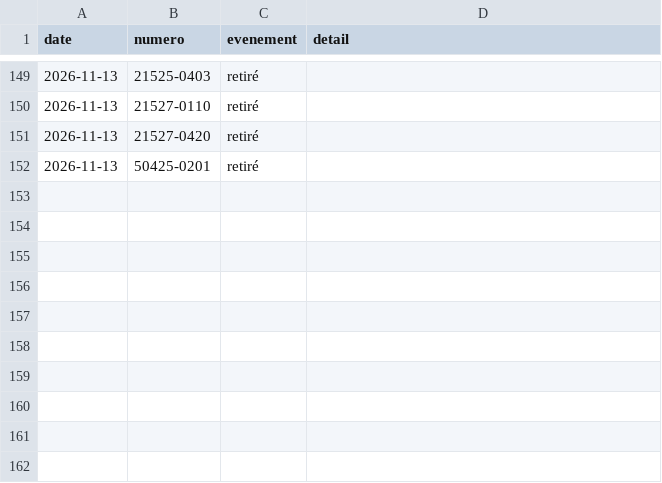
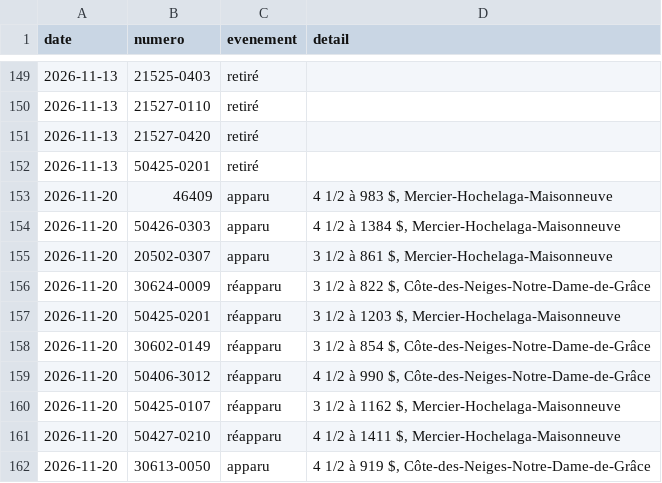
Before and after one commit to jennsen-spec/shdm-notifier, a CSV file: data/evenements.csv, drawn as a sheet; only a part is shown, gaps mark what is left out; the diff names each change by its address in the sheet, - before the commit and + after, or states it on an @@ line.

```diff
--- a/data/evenements.csv
+++ b/data/evenements.csv
+row 153: 2026-11-20 | 46409 | apparu | 4 1/2 à 983 $, Mercier-Hochelaga-Maisonneuve
+row 154: 2026-11-20 | 50426-0303 | apparu | 4 1/2 à 1384 $, Mercier-Hochelaga-Maisonneuve
+row 155: 2026-11-20 | 20502-0307 | apparu | 3 1/2 à 861 $, Mercier-Hochelaga-Maisonneuve
+row 156: 2026-11-20 | 30624-0009 | réapparu | 3 1/2 à 822 $, Côte-des-Neiges-Notre-Dame-de-Grâce
+row 157: 2026-11-20 | 50425-0201 | réapparu | 3 1/2 à 1203 $, Mercier-Hochelaga-Maisonneuve
+row 158: 2026-11-20 | 30602-0149 | réapparu | 3 1/2 à 854 $, Côte-des-Neiges-Notre-Dame-de-Grâce
+row 159: 2026-11-20 | 50406-3012 | réapparu | 4 1/2 à 990 $, Côte-des-Neiges-Notre-Dame-de-Grâce
+row 160: 2026-11-20 | 50425-0107 | réapparu | 3 1/2 à 1162 $, Mercier-Hochelaga-Maisonneuve
+row 161: 2026-11-20 | 50427-0210 | réapparu | 4 1/2 à 1411 $, Mercier-Hochelaga-Maisonneuve
+row 162: 2026-11-20 | 30613-0050 | apparu | 4 1/2 à 919 $, Côte-des-Neiges-Notre-Dame-de-Grâce
```
Also changed, not shown: data/logements.csv, 2 other files.
